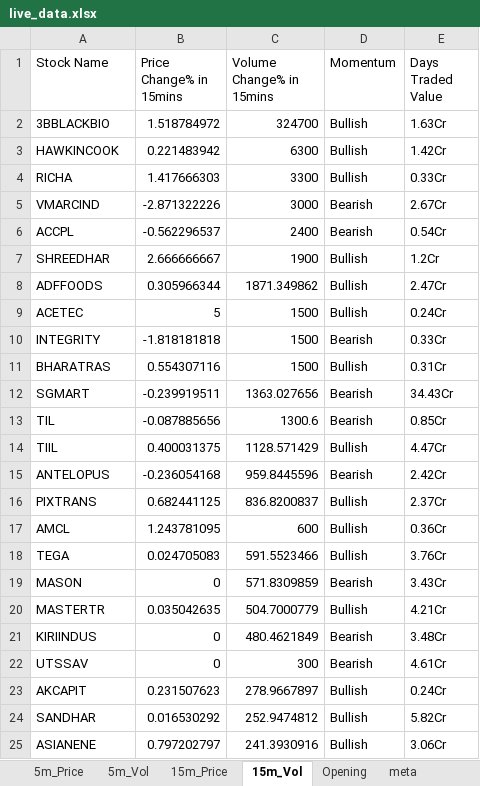
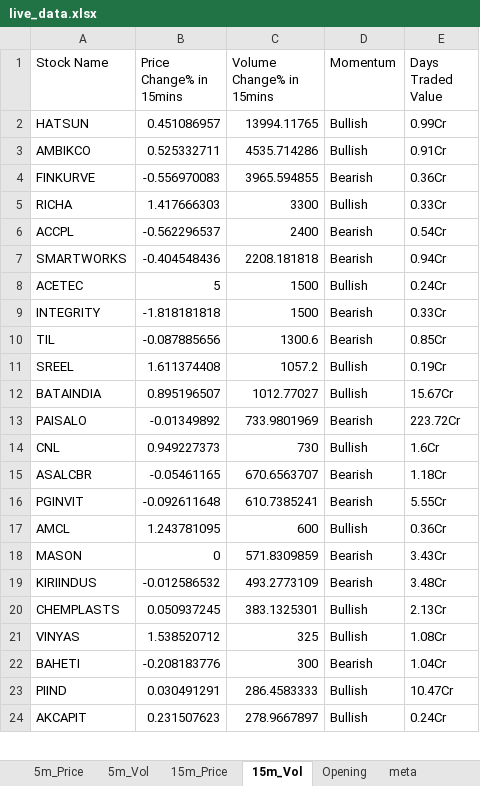
Before and after one commit to srbsharma92/priceAction2, an Excel workbook: data/live_data.xlsx, sheet 15m_Vol, drawn as a sheet; only a part is shown; values as stored, in another font and other column widths than the file's, no borders; removed rows and columns are numbered as before the commit, all else as after; the diff covers the shown part only; the diff names each change by its address in the sheet, - before the commit and + after, or states it on an @@ line.

```diff
--- a/data/live_data.xlsx (sheet 15m_Vol)
+++ b/data/live_data.xlsx (sheet 15m_Vol)
-row 2: 3BBLACKBIO | 1.518784972 | 324700 | Bullish | 1.63Cr
-row 3: HAWKINCOOK | 0.221483942 | 6300 | Bullish | 1.42Cr
+row 2: HATSUN | 0.451086957 | 13994.11765 | Bullish | 0.99Cr
+row 3: AMBIKCO | 0.525332711 | 4535.714286 | Bullish | 0.91Cr
+row 4: FINKURVE | -0.556970083 | 3965.594855 | Bearish | 0.36Cr
-row 5: VMARCIND | -2.871322226 | 3000 | Bearish | 2.67Cr
-row 7: SHREEDHAR | 2.666666667 | 1900 | Bullish | 1.2Cr
-row 8: ADFFOODS | 0.305966344 | 1871.349862 | Bullish | 2.47Cr
+row 7: SMARTWORKS | -0.404548436 | 2208.181818 | Bearish | 0.94Cr
-row 11: BHARATRAS | 0.554307116 | 1500 | Bullish | 0.31Cr
-row 12: SGMART | -0.239919511 | 1363.027656 | Bearish | 34.43Cr
-row 14: TIIL | 0.400031375 | 1128.571429 | Bullish | 4.47Cr
-row 15: ANTELOPUS | -0.236054168 | 959.8445596 | Bearish | 2.42Cr
-row 16: PIXTRANS | 0.682441125 | 836.8200837 | Bullish | 2.37Cr
+row 11: SREEL | 1.611374408 | 1057.2 | Bullish | 0.19Cr
+row 12: BATAINDIA | 0.895196507 | 1012.77027 | Bullish | 15.67Cr
+row 13: PAISALO | -0.01349892 | 733.9801969 | Bearish | 223.72Cr
+row 14: CNL | 0.949227373 | 730 | Bullish | 1.6Cr
+row 15: ASALCBR | -0.05461165 | 670.6563707 | Bearish | 1.18Cr
+row 16: PGINVIT | -0.092611648 | 610.7385241 | Bearish | 5.55Cr
-row 18: TEGA | 0.024705083 | 591.5523466 | Bullish | 3.76Cr
-row 20: MASTERTR | 0.035042635 | 504.7000779 | Bullish | 4.21Cr
-B19 (Price Change% in 15mins): 0
+B19 (Price Change% in 15mins): -0.012586532
-C19 (Volume Change% in 15mins): 480.4621849
+C19 (Volume Change% in 15mins): 493.2773109
+row 20: CHEMPLASTS | 0.050937245 | 383.1325301 | Bullish | 2.13Cr
+row 21: VINYAS | 1.538520712 | 325 | Bullish | 1.08Cr
-A22 (Stock Name): UTSSAV
+A22 (Stock Name): BAHETI
-B22 (Price Change% in 15mins): 0
+B22 (Price Change% in 15mins): -0.208183776
-E22 (Days Traded Value): 4.61Cr
+E22 (Days Traded Value): 1.04Cr
+row 23: PIIND | 0.030491291 | 286.4583333 | Bullish | 10.47Cr
-row 24: SANDHAR | 0.016530292 | 252.9474812 | Bullish | 5.82Cr
-row 25: ASIANENE | 0.797202797 | 241.3930916 | Bullish | 3.06Cr
```
Also changed, not shown: 1 added row and 2 removed rows elsewhere in this sheet, sheet 5m_Vol, sheet 15m_Price, sheet 5m_Price, sheet meta.
